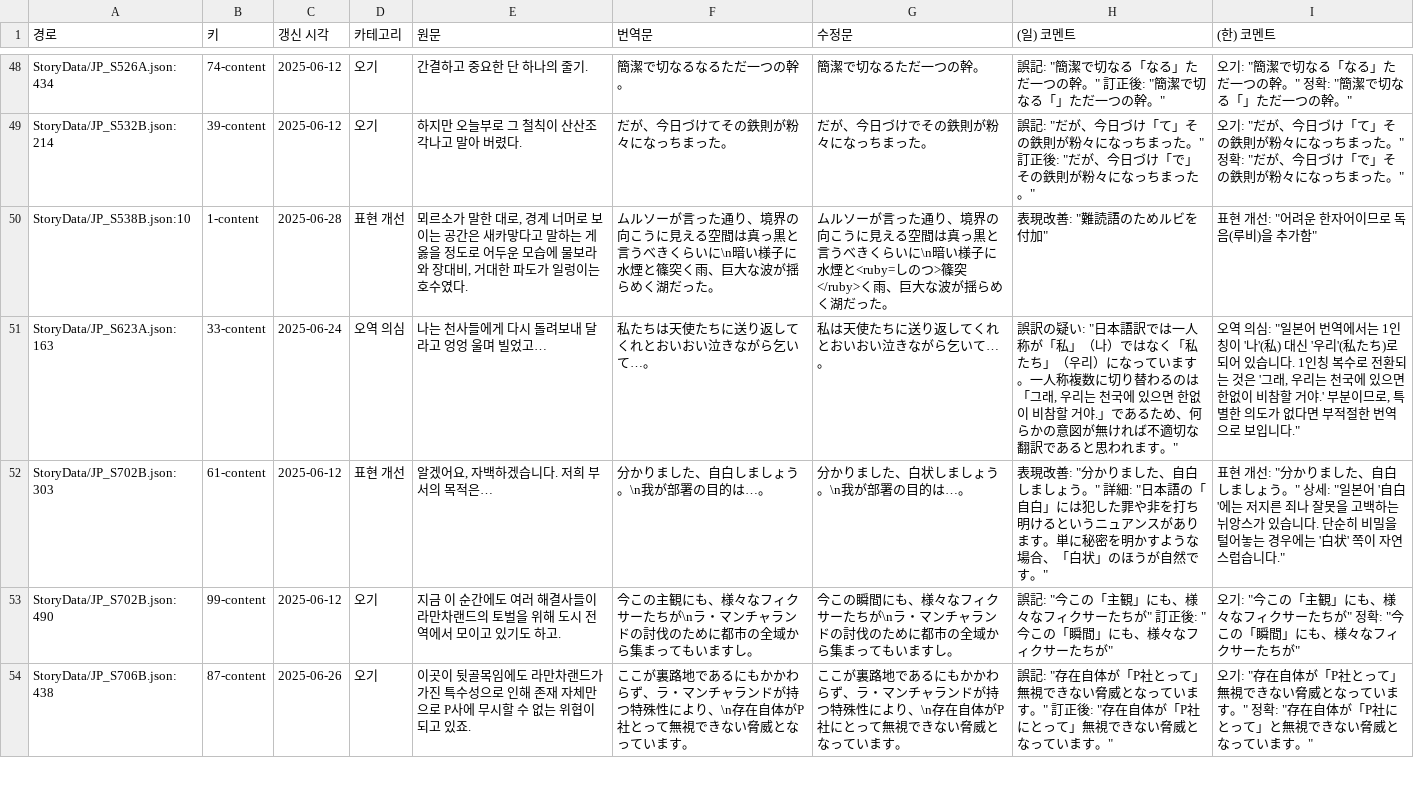
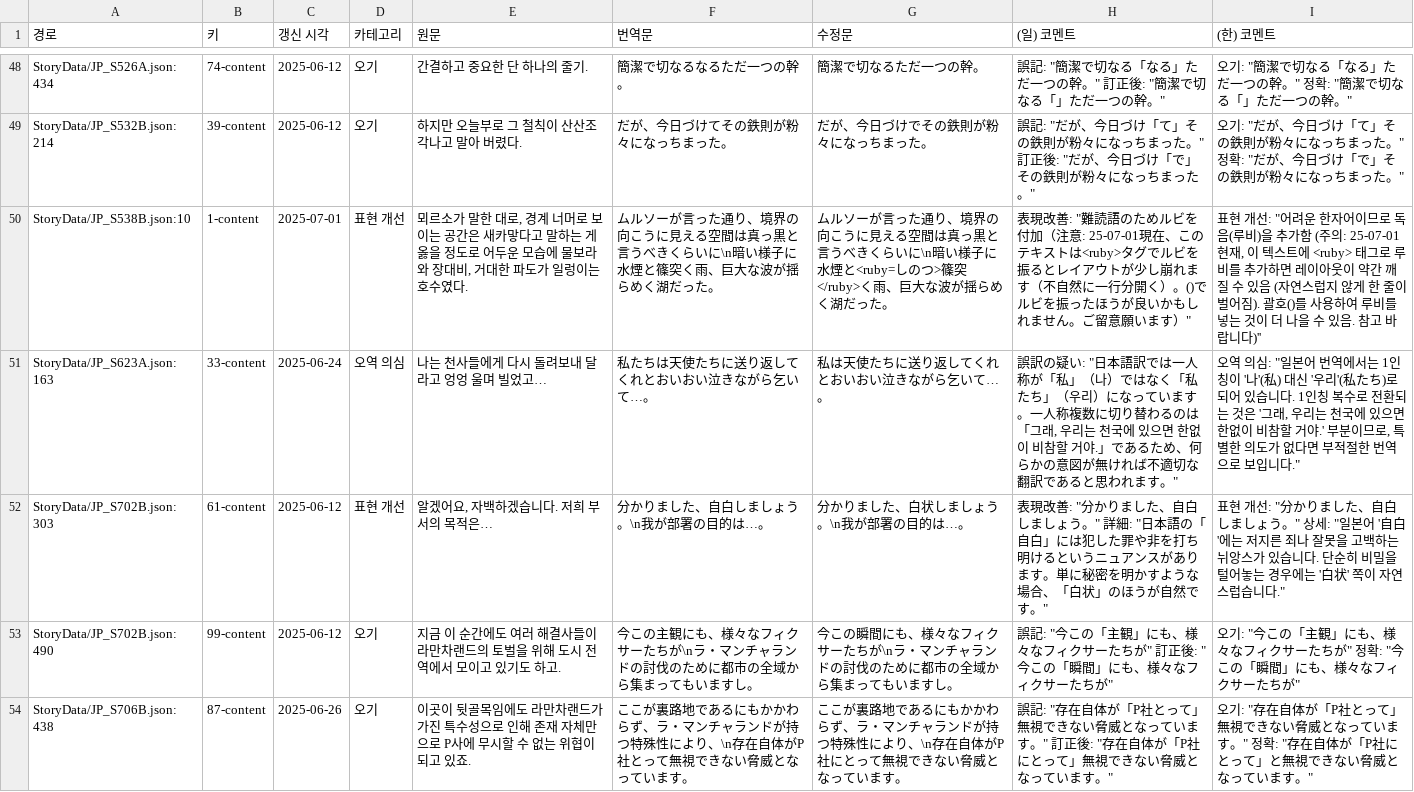
Before and after one commit to LCB-Unofficial-JP-Revise/LCB-Unofficial-JP-Revise, a CSV file: report_storydata.csv, drawn as a sheet; only a part is shown, gaps mark what is left out.

```diff
--- a/report_storydata.csv
+++ b/report_storydata.csv
@@ -49,3 +49,3 @@ StoryData/JP_S526A.json:434	74-content	2025-06-12	오기	간결하고 중요한
 StoryData/JP_S532B.json:214	39-content	2025-06-12	오기	하지만 오늘부로 그 철칙이 산산조각나고 말아 버렸다.	だが、今日づけてその鉄則が粉々になっちまった。	だが、今日づけでその鉄則が粉々になっちまった。	誤記: "だが、今日づけ「て」その鉄則が粉々になっちまった。" 訂正後: "だが、今日づけ「で」その鉄則が粉々になっちまった。"	오기: "だが、今日づけ「て」その鉄則が粉々になっちまった。" 정확: "だが、今日づけ「で」その鉄則が粉々になっちまった。"
-StoryData/JP_S538B.json:10	1-content	2025-06-28	표현 개선	뫼르소가 말한 대로, 경계 너머로 보이는 공간은 새카맣다고 말하는 게 옳을 정도로 어두운 모습에 물보라와 장대비, 거대한 파도가 일렁이는 호수였다.	ムルソーが言った通り、境界の向こうに見える空間は真っ黒と言うべきくらいに\n暗い様子に水煙と篠突く雨、巨大な波が揺らめく湖だった。	ムルソーが言った通り、境界の向こうに見える空間は真っ黒と言うべきくらいに\n暗い様子に水煙と<ruby=しのつ>篠突</ruby>く雨、巨大な波が揺らめく湖だった。	表現改善: "難読語のためルビを付加"	표현 개선: "어려운 한자어이므로 독음(루비)을 추가함"
+StoryData/JP_S538B.json:10	1-content	2025-07-01	표현 개선	뫼르소가 말한 대로, 경계 너머로 보이는 공간은 새카맣다고 말하는 게 옳을 정도로 어두운 모습에 물보라와 장대비, 거대한 파도가 일렁이는 호수였다.	ムルソーが言った通り、境界の向こうに見える空間は真っ黒と言うべきくらいに\n暗い様子に水煙と篠突く雨、巨大な波が揺らめく湖だった。	ムルソーが言った通り、境界の向こうに見える空間は真っ黒と言うべきくらいに\n暗い様子に水煙と<ruby=しのつ>篠突</ruby>く雨、巨大な波が揺らめく湖だった。	表現改善: "難読語のためルビを付加（注意: 25-07-01現在、このテキストは<ruby>タグでルビを振るとレイアウトが少し崩れます（不自然に一行分開く）。()でルビを振ったほうが良いかもしれません。ご留意願います）"	표현 개선: "어려운 한자어이므로 독음(루비)을 추가함 (주의: 25-07-01 현재, 이 텍스트에 <ruby> 태그로 루비를 추가하면 레이아웃이 약간 깨질 수 있음 (자연스럽지 않게 한 줄이 벌어짐). 괄호()를 사용하여 루비를 넣는 것이 더 나을 수 있음. 참고 바랍니다)''
 StoryData/JP_S623A.json:163	33-content	2025-06-24	오역 의심	나는 천사들에게 다시 돌려보내 달라고 엉엉 울며 빌었고…	私たちは天使たちに送り返してくれとおいおい泣きながら乞いて…。	私は天使たちに送り返してくれとおいおい泣きながら乞いて…。	誤訳の疑い: "日本語訳では一人称が「私」（나）ではなく「私たち」（우리）になっています。一人称複数に切り替わるのは「그래, 우리는 천국에 있으면 한없이 비참할 거야.」であるため、何らかの意図が無ければ不適切な翻訳であると思われます。"	오역 의심: "일본어 번역에서는 1인칭이 '나'(私) 대신 '우리'(私たち)로 되어 있습니다. 1인칭 복수로 전환되는 것은 '그래, 우리는 천국에 있으면 한없이 비참할 거야.' 부분이므로, 특별한 의도가 없다면 부적절한 번역으로 보입니다."
```
Also changed, not shown: 1 other file.
